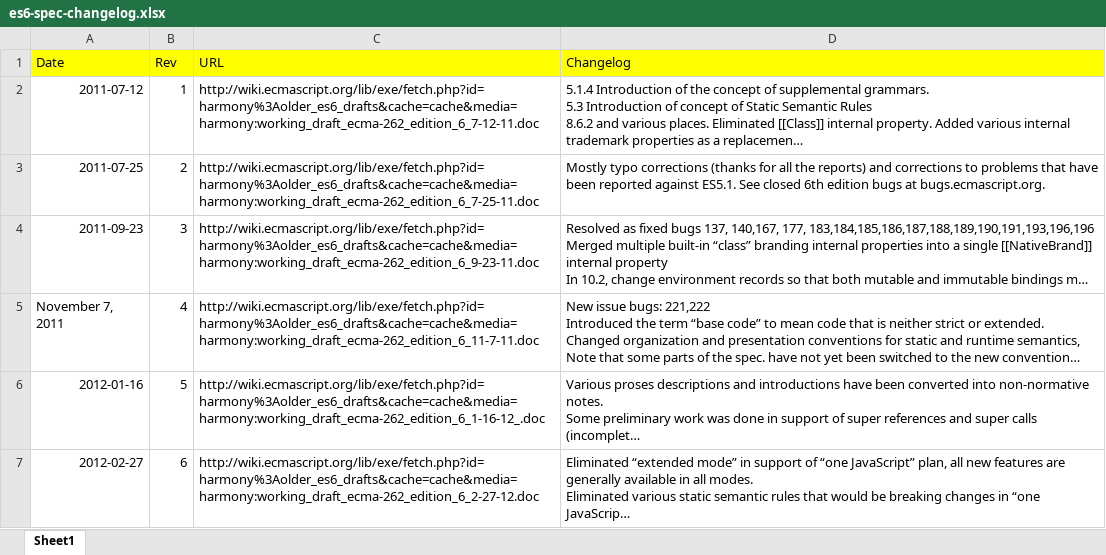
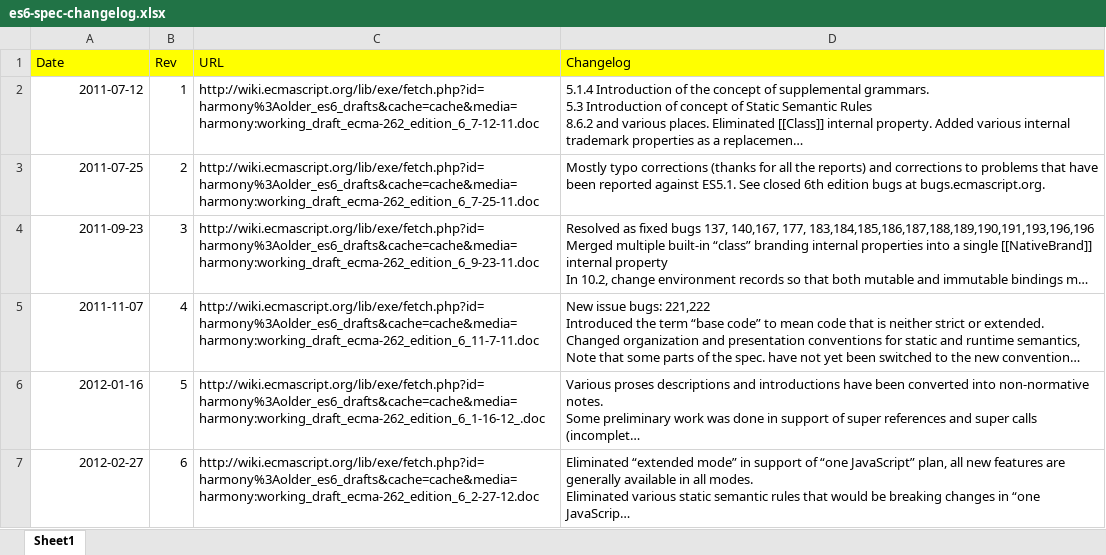
Before and after one commit to meta-ecmascript/es6-spec-changelog, an Excel workbook: es6-spec-changelog.xlsx, sheet Sheet1, drawn as a sheet; only a part is shown; long unchanged cells end in …; values as stored, in another font and other column widths than the file's, no borders; the diff names each change by its address in the sheet, - before the commit and + after, or states it on an @@ line.

Commit message:
fix date

```diff
--- a/es6-spec-changelog.xlsx (sheet Sheet1)
+++ b/es6-spec-changelog.xlsx (sheet Sheet1)
-A5 (Date): November 7, 2011
+A5 (Date): 2011-11-07
```
Also changed, not shown: 1 other file.
